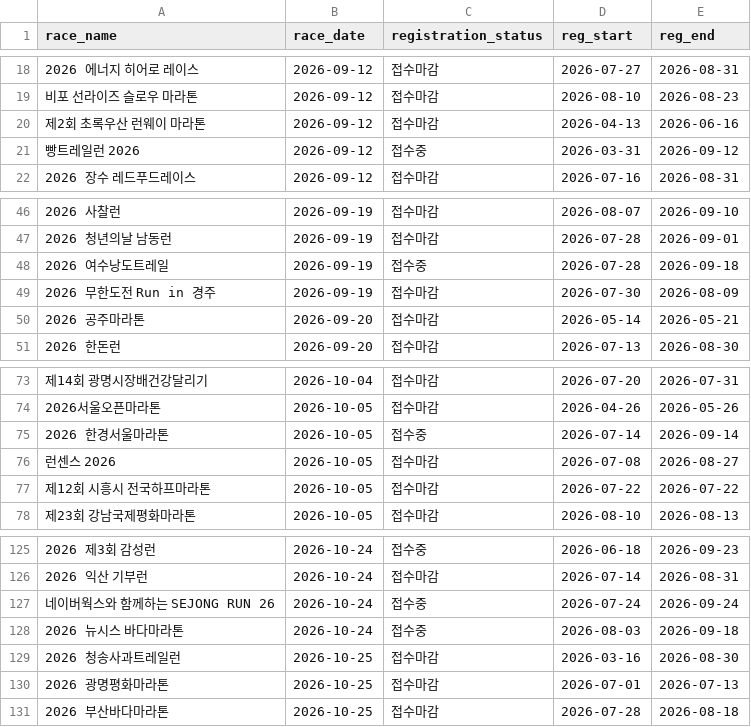
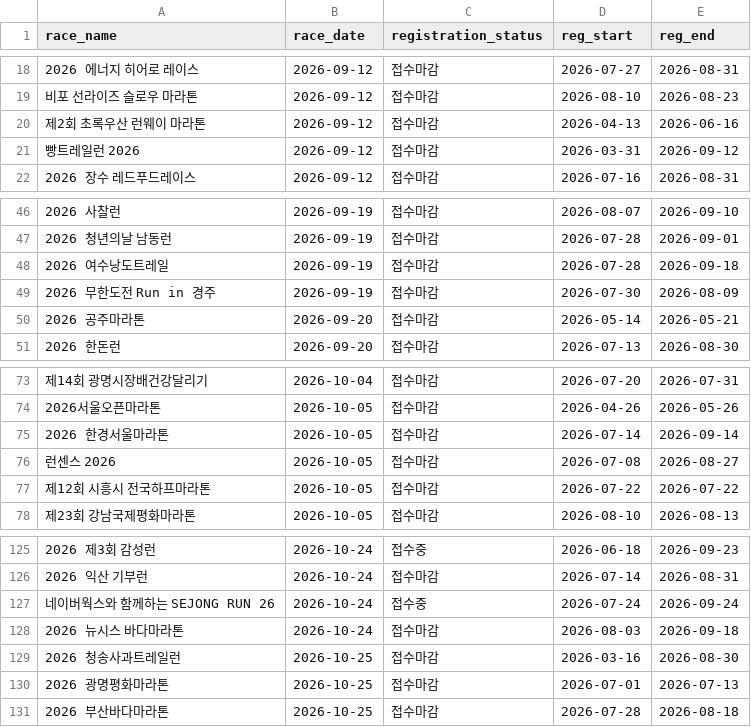
Before and after one commit to ARIRANG-CHIKI/Runraider, a CSV file: runfinder_updates.csv, drawn as a sheet; only a part is shown, gaps mark what is left out; the diff covers the shown part only; the diff names each change by its address in the sheet, - before the commit and + after, or states it on an @@ line.

```diff
--- a/runfinder_updates.csv
+++ b/runfinder_updates.csv
-C21 (registration_status): 접수중
+C21 (registration_status): 접수마감
-C48 (registration_status): 접수중
+C48 (registration_status): 접수마감
-C75 (registration_status): 접수중
+C75 (registration_status): 접수마감
-C128 (registration_status): 접수중
+C128 (registration_status): 접수마감
```
Also changed, not shown: 11 edited cells elsewhere in this file, 23 other files.
